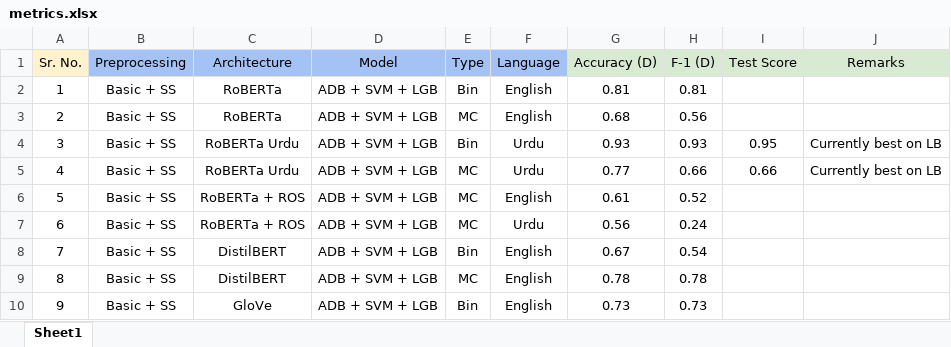
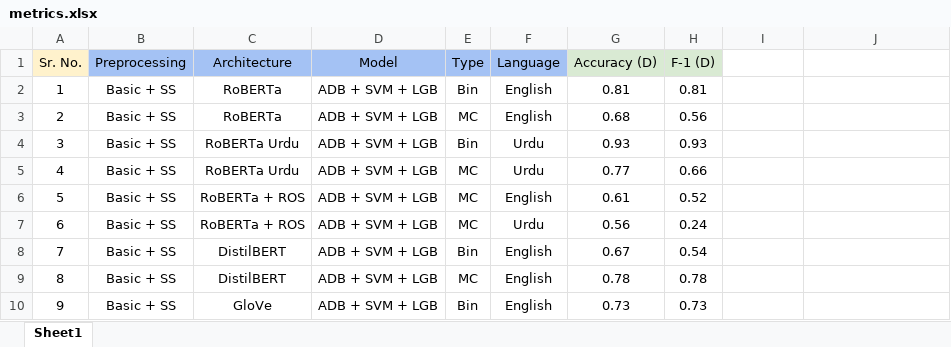
Before and after one commit to ahmedembeddedxx/GHaLIB, an Excel workbook: results/metrics.xlsx, sheet Sheet1, drawn as a sheet; only a part is shown; values as stored, in another font and other column widths than the file's, no borders; the diff covers the shown part only; the diff names each change by its address in the sheet, - before the commit and + after, or states it on an @@ line.

```diff
--- a/results/metrics.xlsx (sheet Sheet1)
+++ b/results/metrics.xlsx (sheet Sheet1)
-I1: Test Score
+I1: (empty)
-I1:J1 fill: #D9EAD3
+I1:J1 fill: none
-J1: Remarks
+J1: (empty)
-I4: 0.95
+I4: (empty)
-J4:J5: Currently best on LB
+J4:J5: (empty)
-I5: 0.66
+I5: (empty)
```
Also changed, not shown: 61 edited cells elsewhere in this sheet, 10 other files.
